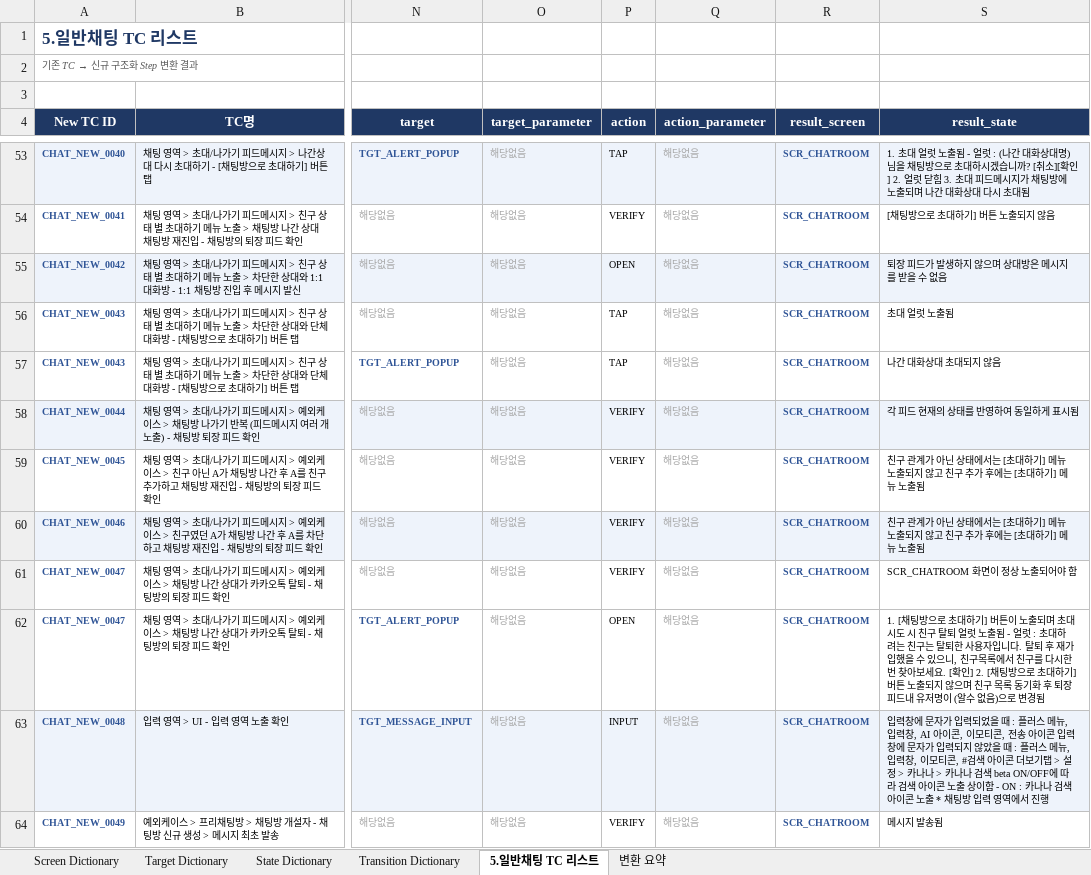
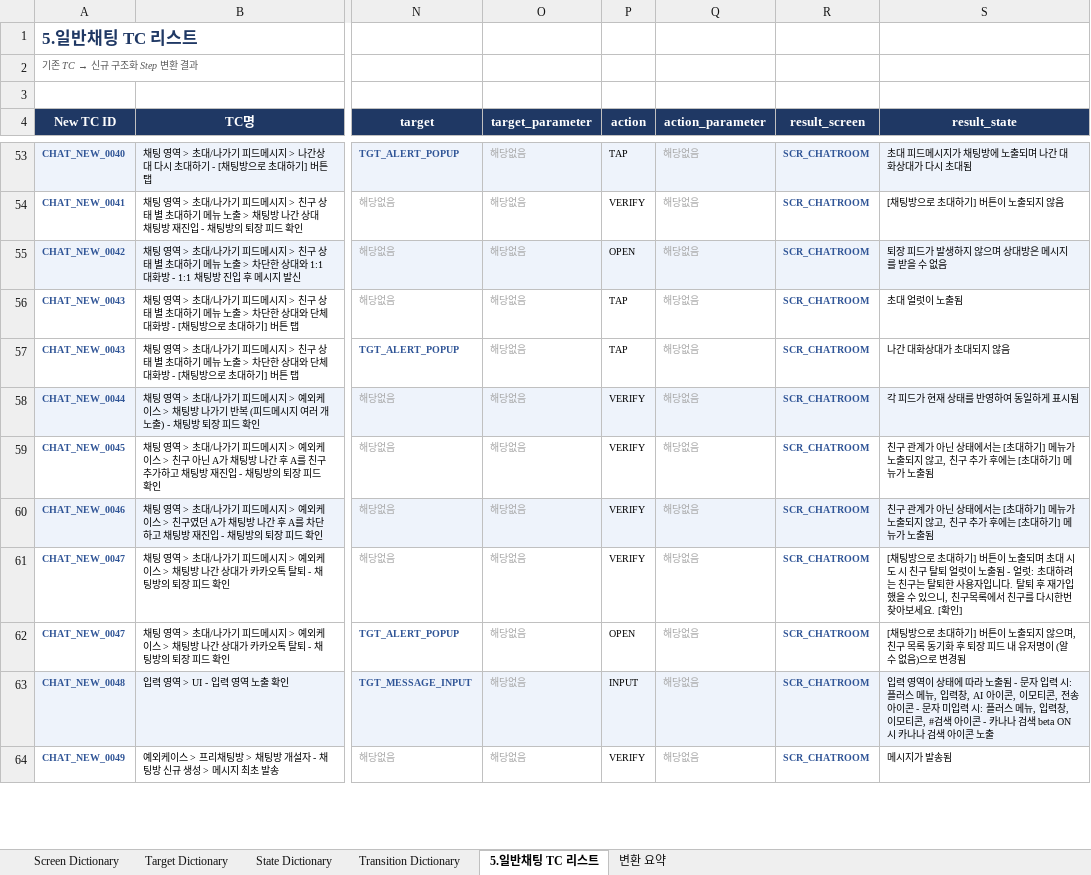
Before and after one commit to kinosms/QA-Integrity, an Excel workbook: output/chat_conversion/일반채팅_구조화TC_정의서.xlsx, sheet 5.일반채팅 TC 리스트, drawn as a sheet; only a part is shown, gaps mark what is left out; values as stored, in another font and other column widths than the file's, no borders; the diff covers the shown part only; the diff names each change by its address in the sheet, - before the commit and + after, or states it on an @@ line.

```diff
--- a/output/chat_conversion/일반채팅_구조화TC_정의서.xlsx (sheet 5.일반채팅 TC 리스트)
+++ b/output/chat_conversion/일반채팅_구조화TC_정의서.xlsx (sheet 5.일반채팅 TC 리스트)
-S53 (result_state): 1. 초대 얼럿 노출됨 - 얼럿 : (나간 대화상대명)님을 채팅방으로 초대하시겠습니까? [취소][확인] 2. 얼럿 닫힘 3. 초대 피드메시지가 채팅방에 노출되며 나간 대화상대 다시…
+S53 (result_state): 초대 피드메시지가 채팅방에 노출되며 나간 대화상대가 다시…
-S54 (result_state): [채팅방으로 초대하기] 버튼 노출되지 않음
+S54 (result_state): [채팅방으로 초대하기] 버튼이 노출되지 않음
-S56 (result_state): 초대 얼럿 노출됨
+S56 (result_state): 초대 얼럿이 노출됨
-S57 (result_state): 나간 대화상대 초대되지 않음
+S57 (result_state): 나간 대화상대가 초대되지 않음
-S58 (result_state): 각 피드 현재의 상태를 반영하여 동일하게 표시됨
+S58 (result_state): 각 피드가 현재 상태를 반영하여 동일하게 표시됨
-S59:S60 (result_state): …기] 메뉴 노출되지 않고 친구 추가 후에는 [초대하기] 메뉴 노출됨
+S59:S60 (result_state): …기] 메뉴가 노출되지 않고, 친구 추가 후에는 [초대하기] 메뉴가 노출됨
-S61 (result_state): SCR_CHATROOM 화면이 정상 노출되어야 함
+S61 (result_state): [채팅방으로 초대하기] 버튼이 노출되며 초대 시도 시 친구 탈퇴 얼럿이 노출됨 - 얼럿: 초대하려는 친구는 탈퇴한 사용자입니다. 탈퇴 후 재가입했을 수 있으니, 친구목록에서 친구를 다시한번 찾아보세요. [확인]
-S62 (result_state): 1. [채팅방으로 초대하기] 버튼이 노출되며 초대 시도 시 친구 탈퇴 얼럿 노출됨 - 얼럿 : 초대하려는 친구는 탈퇴한 사용자입니다. 탈퇴 후 재가입했을 수 있으니, 친구목록에서 친구를 다시한번 찾아보세요. [확인] 2. [채팅방으로 초대하기] 버튼 노출되지 않으며 친구 목록 동기화 후 퇴장 피드내 유저…
+S62 (result_state): [채팅방으로 초대하기] 버튼이 노출되지 않으며, 친구 목록 동기화 후 퇴장 피드 내 유저…
-S63 (result_state): 입력창에 문자가 입력되었을 때 : 플러스 메뉴, 입력창, AI 아이콘, 이모티콘, 전송 아이콘 입력창에 문자가 입력되지 않았을 때 : 플러스 메뉴, 입력창, 이모티콘, #검색 아이콘 더보기탭 > 설정 > 카나나 > 카나나 검색 beta ON/OFF에 따라 검색 아이콘 노출 상이함 - ON : 카나나 검색 아이콘 노출 * 채팅방 입력 영역에서 진행
+S63 (result_state): 입력 영역이 상태에 따라 노출됨 - 문자 입력 시: 플러스 메뉴, 입력창, AI 아이콘, 이모티콘, 전송 아이콘 - 문자 미입력 시: 플러스 메뉴, 입력창, 이모티콘, #검색 아이콘 - 카나나 검색 beta ON 시 카나나 검색 아이콘 노출
-S64 (result_state): 메시지 발송됨
+S64 (result_state): 메시지가 발송됨
```
Also changed, not shown: 969 edited cells elsewhere in this sheet, 7 other files.
